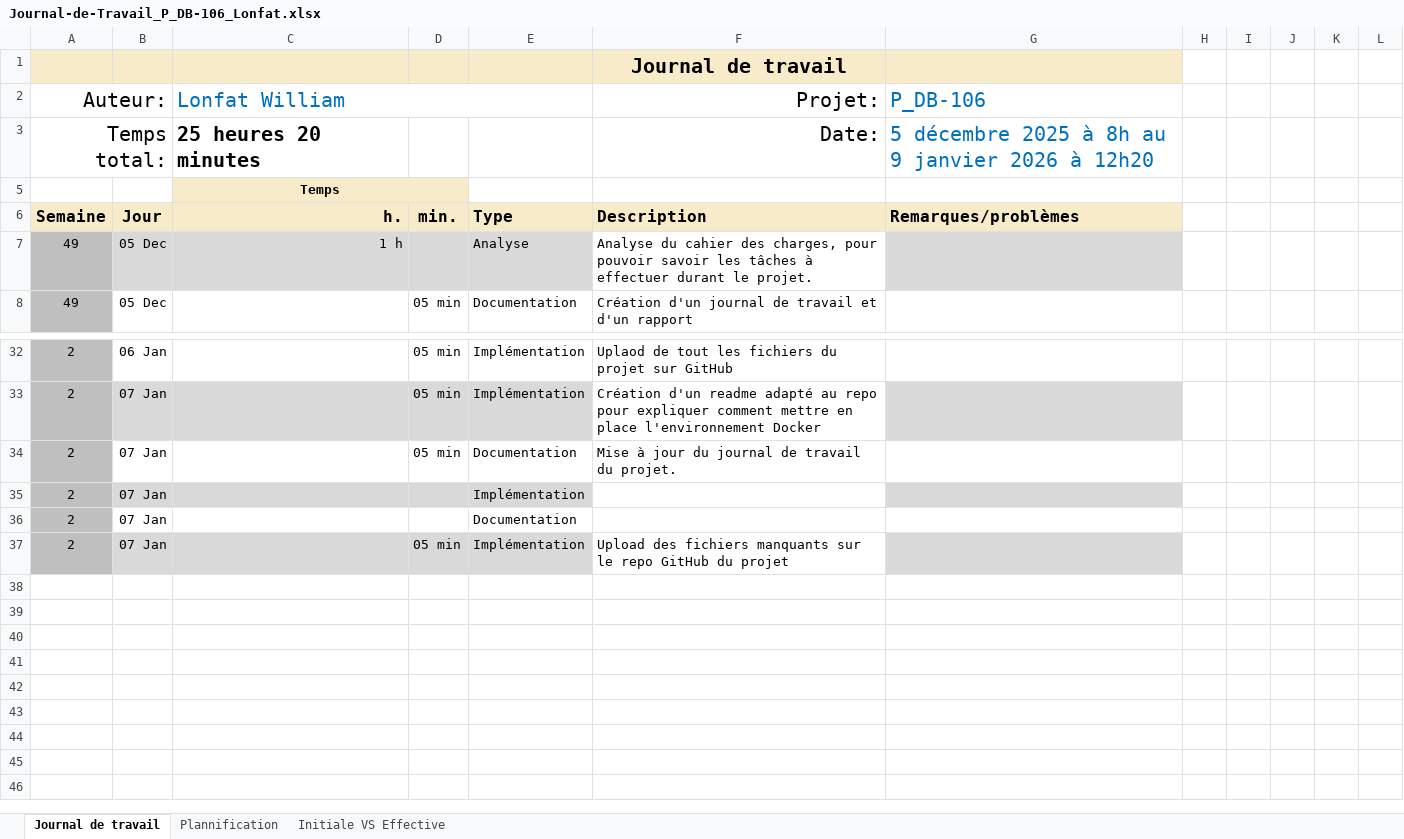
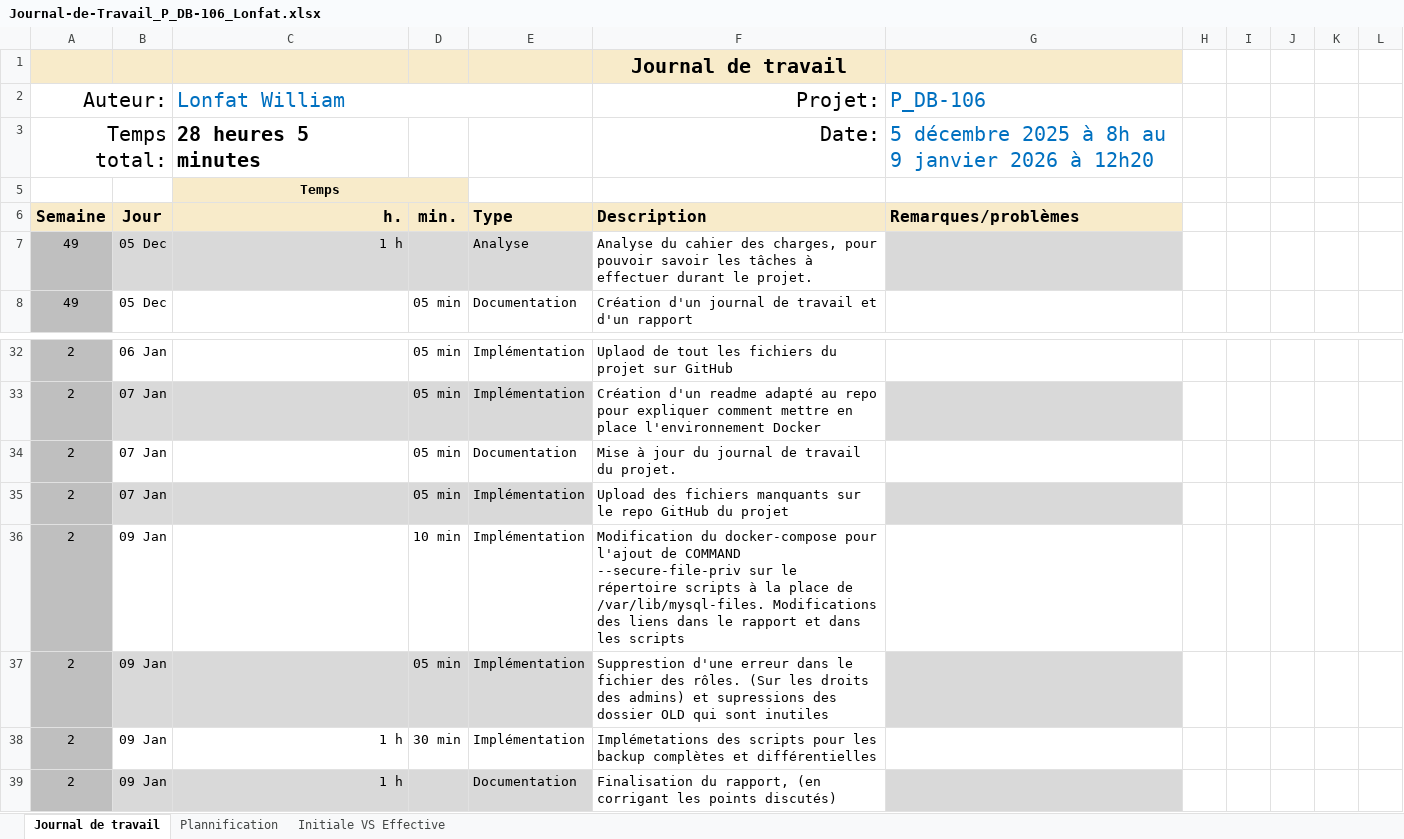
Before and after one commit to WLonfat/P_DB-106, an Excel workbook: JDT/Journal-de-Travail_P_DB-106_Lonfat.xlsx, sheet Journal de travail, drawn as a sheet; only a part is shown, gaps mark what is left out; values as stored, in another font and other column widths than the file's, no borders; conditional formats and table styles not drawn; removed rows and columns are numbered as before the commit, all else as after; the diff names each change by its address in the sheet, - before the commit and + after, or states it on an @@ line.

Commit message:
Update rapport, readme et JDT

```diff
--- a/JDT/Journal-de-Travail_P_DB-106_Lonfat.xlsx (sheet Journal de travail)
+++ b/JDT/Journal-de-Travail_P_DB-106_Lonfat.xlsx (sheet Journal de travail)
-C3 (Lonfat William): 25 heures 20 minutes
+C3 (Lonfat William): 28 heures 5 minutes
-row 35: 2 | 07 Jan |  |  | Implémentation
-row 36: 2 | 07 Jan |  |  | Documentation
+row 36: 2 | 09 Jan |  | 10 min | Implémentation | Modification du docker-compose pour l'ajout de COMMAND --secure-file-priv sur le répertoire scripts à la place de /var/lib/mysql-files. Modifications des liens dans le rapport et dans les scripts
+row 37: 2 | 09 Jan |  | 05 min | Implémentation | Supprestion d'une erreur dans le fichier des rôles. (Sur les droits des admins) et supressions des dossier OLD qui sont inutiles
+row 38: 2 | 09 Jan | 1 h | 30 min | Implémentation | Implémetations des scripts pour les backup complètes et différentielles
+row 39: 2 | 09 Jan | 1 h |  | Documentation | Finalisation du rapport, (en corrigant les points discutés)
```
Also changed, not shown: sheet Plannification, formulas that keep their value, hidden cells, charts or pictures, 2 other files.
